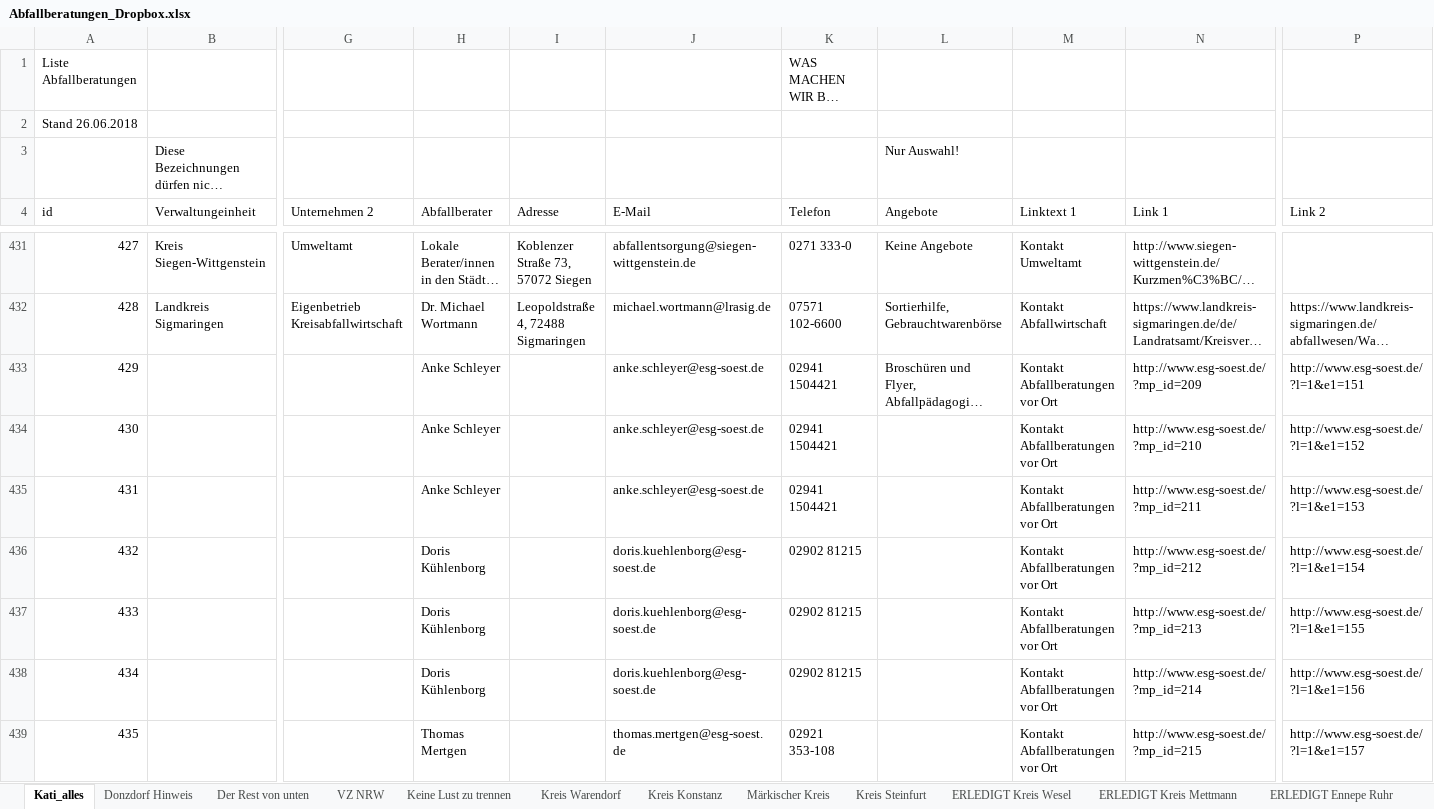
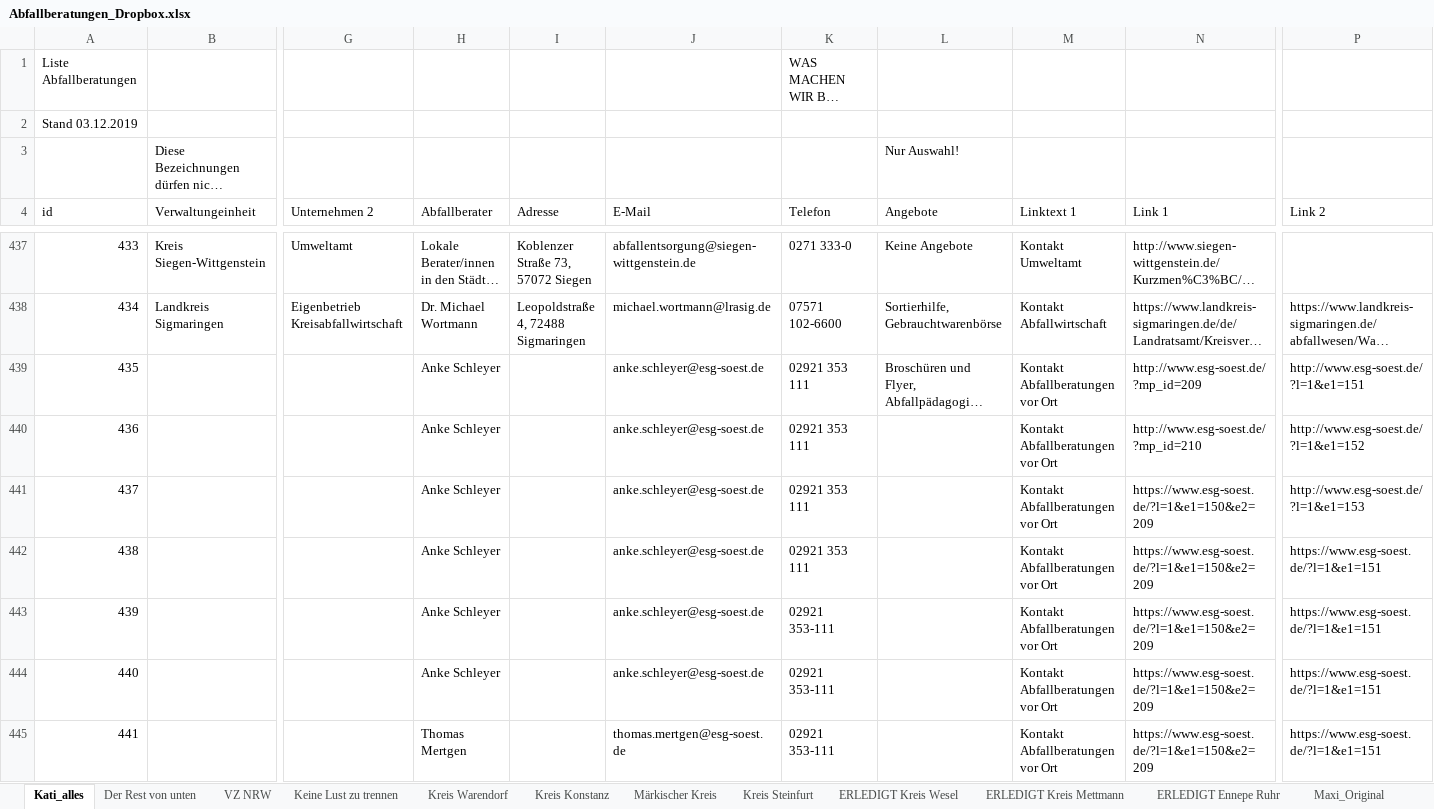
Before and after one commit to Intevation/abfallberaterinnen, an Excel workbook: data/Abfallberatungen_Dropbox.xlsx, sheet Kati_alles, drawn as a sheet; only a part is shown, gaps mark what is left out; long unchanged cells end in …; values as stored, in another font and other column widths than the file's, no cell formats; charts and pictures not drawn; addresses are those after the commit; the diff covers the shown part only; the diff names each change by its address in the sheet, - before the commit and + after, or states it on an @@ line.

```diff
--- a/data/Abfallberatungen_Dropbox.xlsx (sheet Kati_alles)
+++ b/data/Abfallberatungen_Dropbox.xlsx (sheet Kati_alles)
-sheet tab: Donzdorf Hinweis
@@ column A (id) renumbered between rows 2 and 545 @@
-K439:K441 (Telefon): 02941 1504421
+K439:K441 (Telefon): 02921 353 111
-N441 (Link 1): http://www.esg-soest.de/?mp_id=211
+N441 (Link 1): https://www.esg-soest.de/?l=1&e1=150&e2=209
-H442:H444 (Abfallberater): Doris Kühlenborg
+H442:H444 (Abfallberater): Anke Schleyer
-J442:J444 (E-Mail): doris.kuehlenborg@esg-soest.de
+J442:J444 (E-Mail): anke.schleyer@esg-soest.de
-K442 (Telefon): 02902 81215
+K442 (Telefon): 02921 353 111
-N442 (Link 1): http://www.esg-soest.de/?mp_id=212
+N442 (Link 1): https://www.esg-soest.de/?l=1&e1=150&e2=209
-P442 (Link 2): http://www.esg-soest.de/?l=1&e1=154
+P442 (Link 2): https://www.esg-soest.de/?l=1&e1=151
-K443:K444 (Telefon): 02902 81215
+K443:K444 (Telefon): 02921 353-111
-N443 (Link 1): http://www.esg-soest.de/?mp_id=213
+N443 (Link 1): https://www.esg-soest.de/?l=1&e1=150&e2=209
-P443 (Link 2): http://www.esg-soest.de/?l=1&e1=155
+P443 (Link 2): https://www.esg-soest.de/?l=1&e1=151
-N444 (Link 1): http://www.esg-soest.de/?mp_id=214
+N444 (Link 1): https://www.esg-soest.de/?l=1&e1=150&e2=209
-P444 (Link 2): http://www.esg-soest.de/?l=1&e1=156
+P444 (Link 2): https://www.esg-soest.de/?l=1&e1=151
-K445 (Telefon): 02921 353-108
+K445 (Telefon): 02921 353-111
-N445 (Link 1): http://www.esg-soest.de/?mp_id=215
+N445 (Link 1): https://www.esg-soest.de/?l=1&e1=150&e2=209
-P445 (Link 2): http://www.esg-soest.de/?l=1&e1=157
+P445 (Link 2): https://www.esg-soest.de/?l=1&e1=151
```
Also changed, not shown: 6 added rows, 1 removed row and 96 edited cells elsewhere in this sheet, cell formats.
